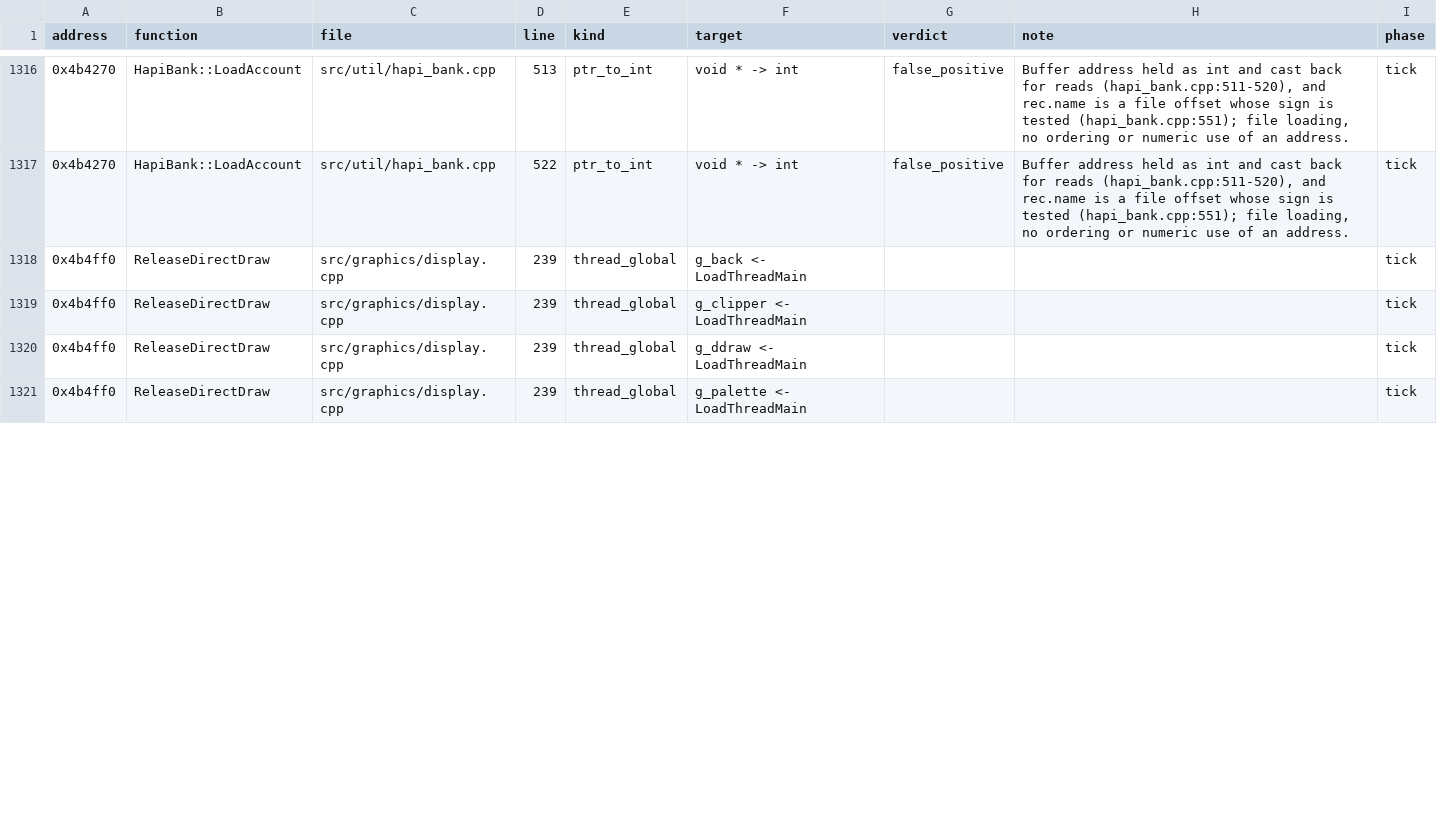
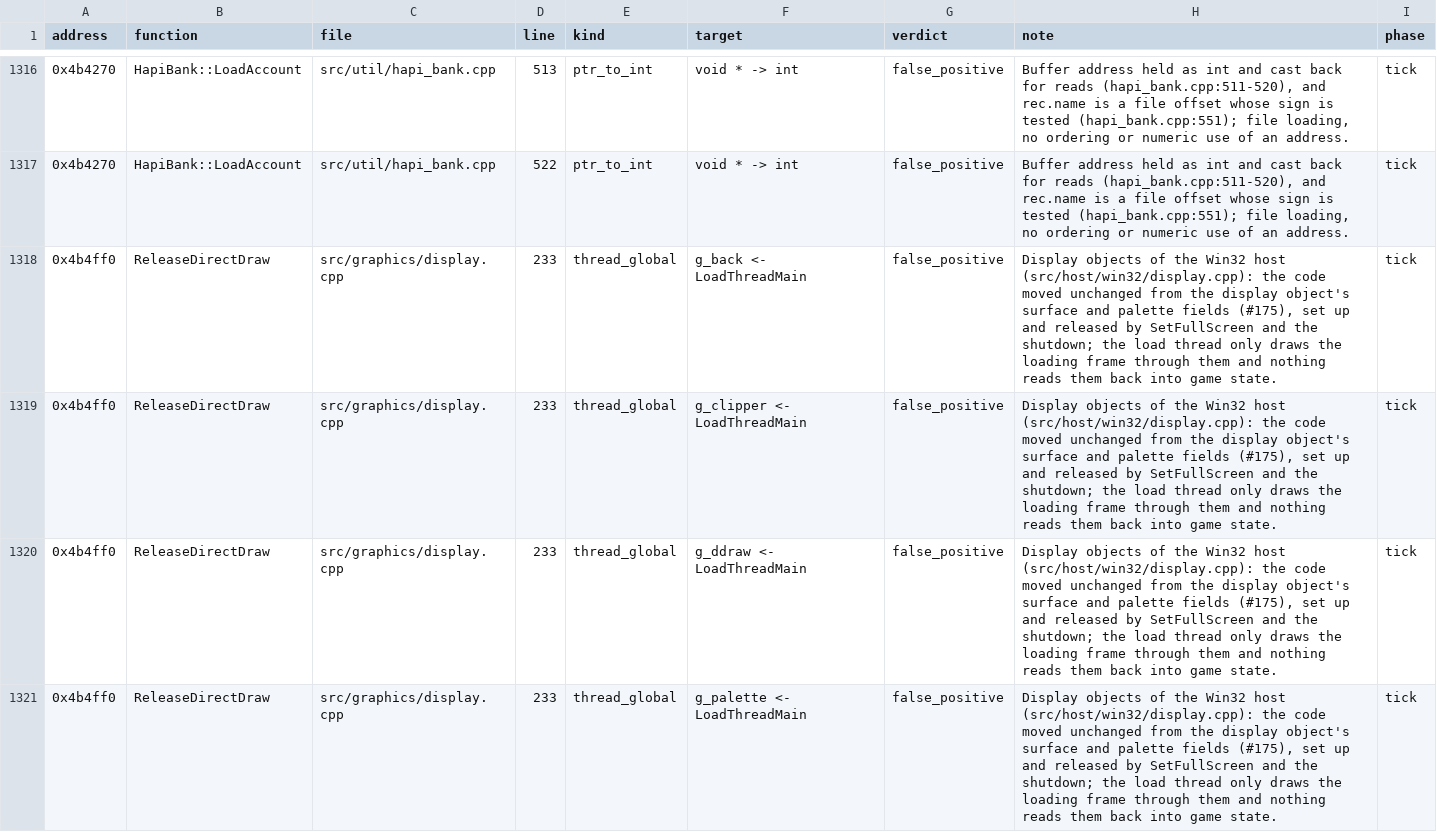
Before and after one commit to Thaldren-Archive-Forks/byte-tactics-moddable, a CSV file: data/hazards.csv, drawn as a sheet; only a part is shown, gaps mark what is left out; the diff covers the shown part only.

```diff
--- a/data/hazards.csv
+++ b/data/hazards.csv
@@ -1317,5 +1317,5 @@ address,function,file,line,kind,target,verdict,note,phase
 0x4b4270,HapiBank::LoadAccount,src/util/hapi_bank.cpp,522,ptr_to_int,void * -> int,false_positive,"Buffer address held as int and cast back for reads (hapi_bank.cpp:511-520), and rec.name is a file offset whose sign is tested (hapi_bank.cpp:551); file loading, no ordering or numeric use of an address.",tick
-0x4b4ff0,ReleaseDirectDraw,src/graphics/display.cpp,239,thread_global,g_back <- LoadThreadMain,,,tick
-0x4b4ff0,ReleaseDirectDraw,src/graphics/display.cpp,239,thread_global,g_clipper <- LoadThreadMain,,,tick
-0x4b4ff0,ReleaseDirectDraw,src/graphics/display.cpp,239,thread_global,g_ddraw <- LoadThreadMain,,,tick
-0x4b4ff0,ReleaseDirectDraw,src/graphics/display.cpp,239,thread_global,g_palette <- LoadThreadMain,,,tick
+0x4b4ff0,ReleaseDirectDraw,src/graphics/display.cpp,233,thread_global,g_back <- LoadThreadMain,false_positive,"Display objects of the Win32 host (src/host/win32/display.cpp): the code moved unchanged from the display object's surface and palette fields (#175), set up and released by SetFullScreen and the shutdown; the load thread only draws the loading frame through them and nothing reads them back into game state.",tick
+0x4b4ff0,ReleaseDirectDraw,src/graphics/display.cpp,233,thread_global,g_clipper <- LoadThreadMain,false_positive,"Display objects of the Win32 host (src/host/win32/display.cpp): the code moved unchanged from the display object's surface and palette fields (#175), set up and released by SetFullScreen and the shutdown; the load thread only draws the loading frame through them and nothing reads them back into game state.",tick
+0x4b4ff0,ReleaseDirectDraw,src/graphics/display.cpp,233,thread_global,g_ddraw <- LoadThreadMain,false_positive,"Display objects of the Win32 host (src/host/win32/display.cpp): the code moved unchanged from the display object's surface and palette fields (#175), set up and released by SetFullScreen and the shutdown; the load thread only draws the loading frame through them and nothing reads them back into game state.",tick
+0x4b4ff0,ReleaseDirectDraw,src/graphics/display.cpp,233,thread_global,g_palette <- LoadThreadMain,false_positive,"Display objects of the Win32 host (src/host/win32/display.cpp): the code moved unchanged from the display object's surface and palette fields (#175), set up and released by SetFullScreen and the shutdown; the load thread only draws the loading frame through them and nothing reads them back into game state.",tick
```
Also changed, not shown: 44 edited cells elsewhere in this file, data/state_classes.csv, data/type_dupes.csv.
